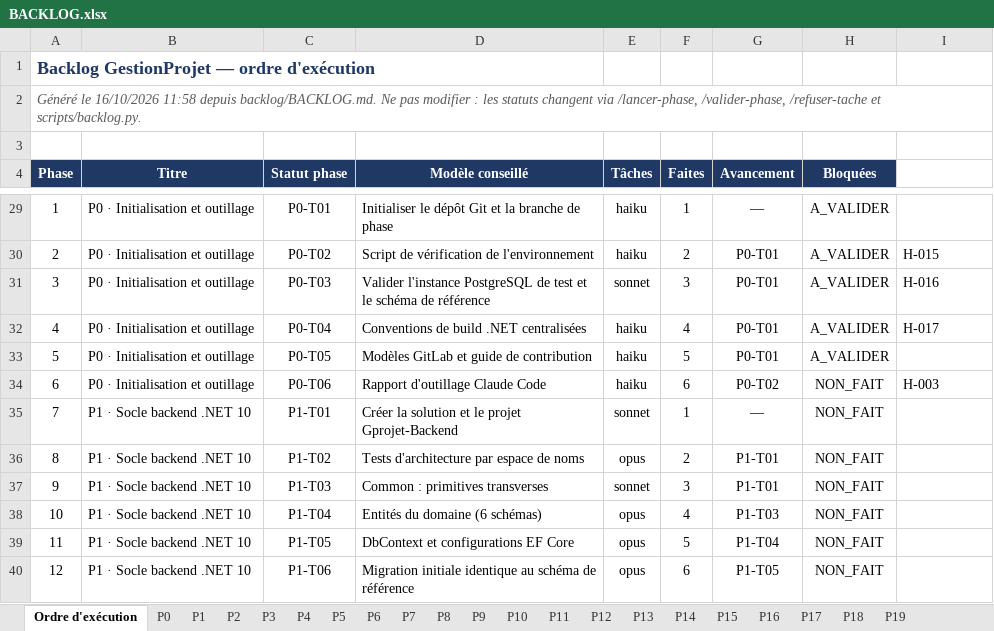
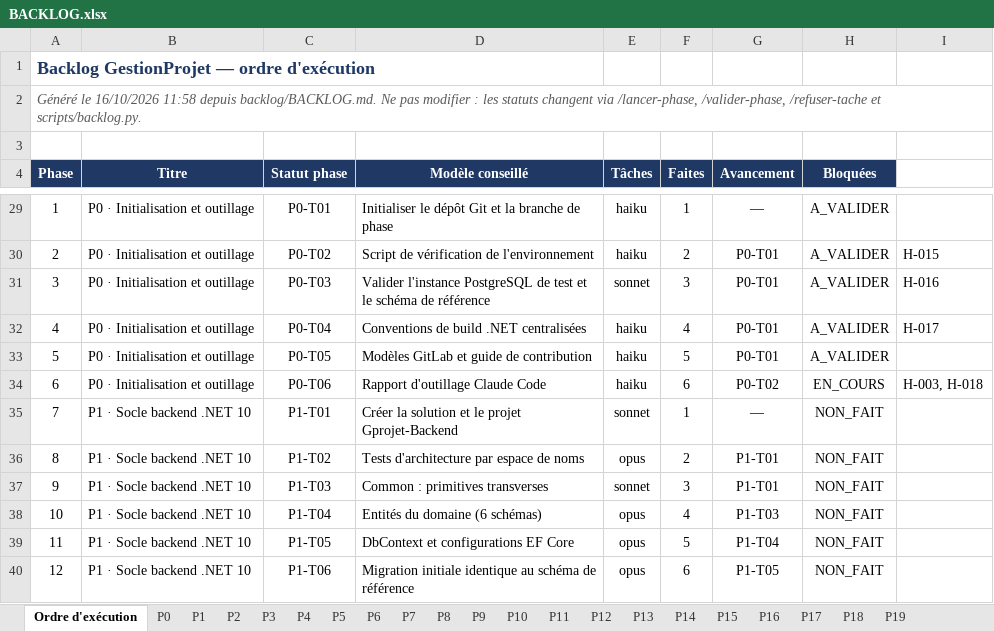
Before and after one commit to hajar-hamid-coder/gprojet, an Excel workbook: backlog/BACKLOG.xlsx, sheet Ordre d'exécution, drawn as a sheet; only a part is shown, gaps mark what is left out; values as stored, in another font and other column widths than the file's, no borders; conditional formats not drawn; the diff names each change by its address in the sheet, - before the commit and + after, or states it on an @@ line.

```diff
--- a/backlog/BACKLOG.xlsx (sheet Ordre d'exécution)
+++ b/backlog/BACKLOG.xlsx (sheet Ordre d'exécution)
-H34 (Bloquées): NON_FAIT
+H34 (Bloquées): EN_COURS
-I34: H-003
+I34: H-003, H-018
```
Also changed, not shown: sheet Hypothèses, sheet P0, 4 other files.
